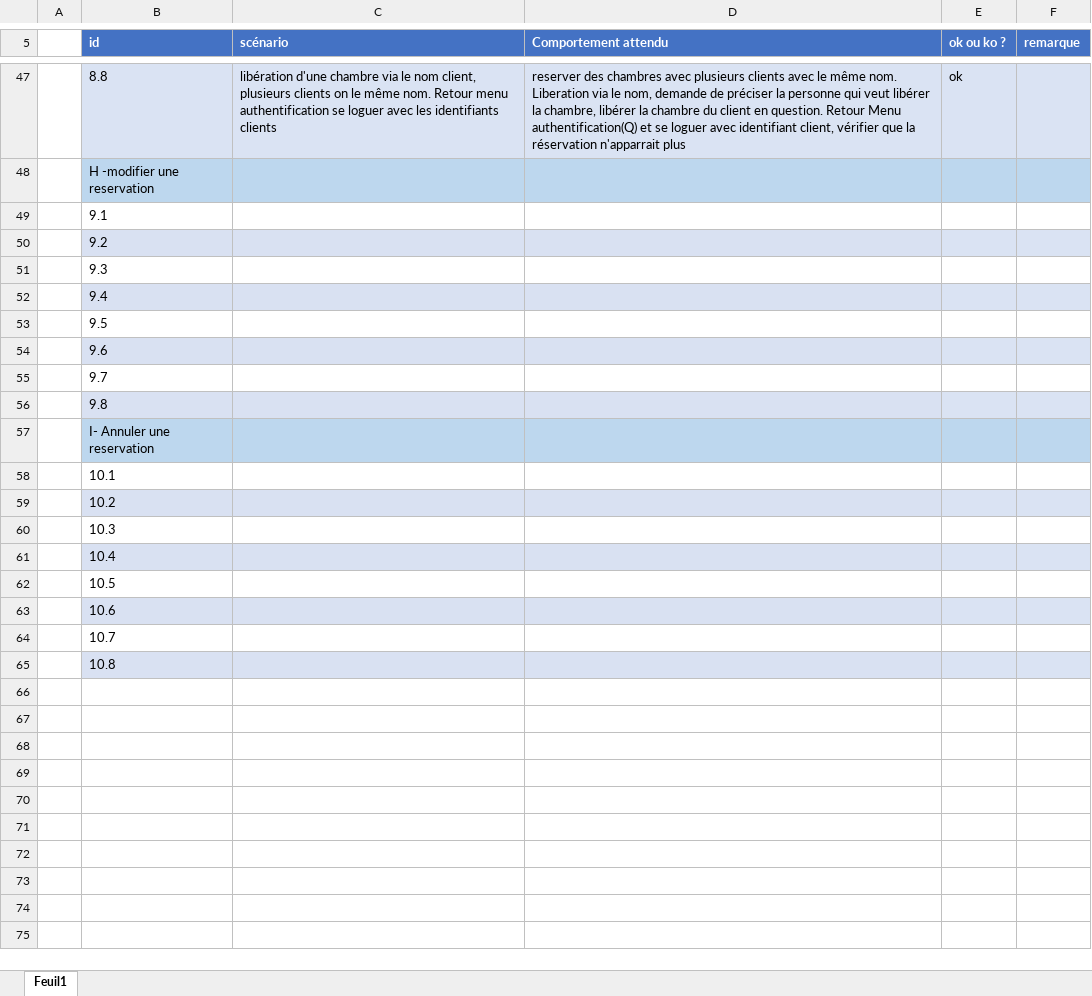
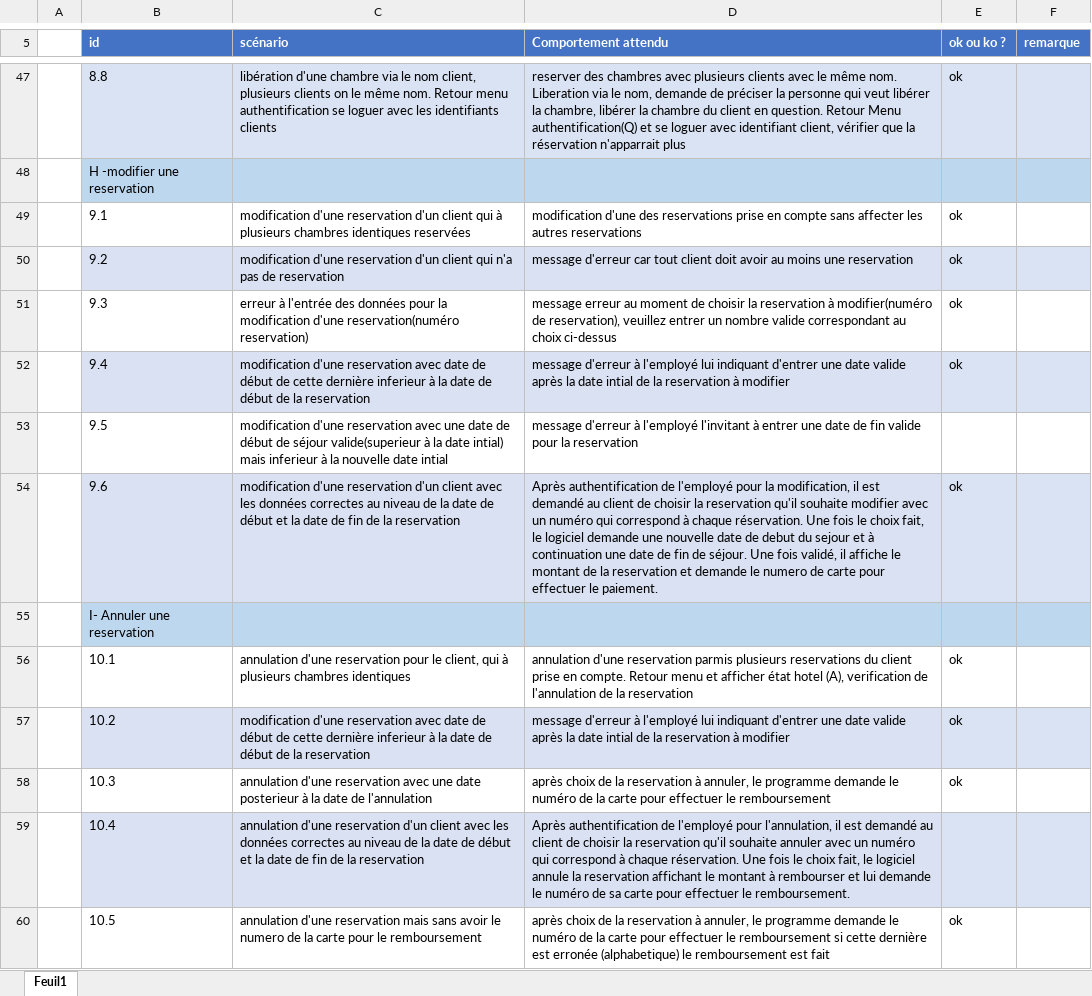
Before and after one commit to garciastephane/GestionHotel, an Excel workbook: Cahier_de_test.xlsx, sheet Feuil1, drawn as a sheet; only a part is shown, gaps mark what is left out; values as stored, in another font and other column widths than the file's, no borders; table styles not drawn; removed rows and columns are numbered as before the commit, all else as after; the diff covers the shown part only; the diff names each change by its address in the sheet, - before the commit and + after, or states it on an @@ line.

Commit message:
SG_Ajout_tests

```diff
--- a/Cahier_de_test.xlsx (sheet Feuil1)
+++ b/Cahier_de_test.xlsx (sheet Feuil1)
-C49 (scénario): (empty)
+C49 (scénario): modification d'une reservation d'un client qui à plusieurs chambres identiques reservées
-D49 (Comportement attendu): (empty)
+D49 (Comportement attendu): modification d'une des reservations prise en compte sans affecter les autres reservations
-E49:E52 (ok ou ko ?): (empty)
+E49:E52 (ok ou ko ?): ok
-C50 (scénario): (empty)
+C50 (scénario): modification d'une reservation d'un client qui n'a pas de reservation
-D50 (Comportement attendu): (empty)
+D50 (Comportement attendu): message d'erreur car tout client doit avoir au moins une reservation
-C51 (scénario): (empty)
+C51 (scénario): erreur à l'entrée des données pour la modification d'une reservation(numéro reservation)
-D51 (Comportement attendu): (empty)
+D51 (Comportement attendu): message erreur au moment de choisir la reservation à modifier(numéro de reservation), veuillez entrer un nombre valide correspondant au choix ci-dessus
-C52 (scénario): (empty)
+C52 (scénario): modification d'une reservation avec date de début de cette dernière inferieur à la date de début de la reservation
-D52 (Comportement attendu): (empty)
+D52 (Comportement attendu): message d'erreur à l'employé lui indiquant d'entrer une date valide après la date intial de la reservation à modifier
-C53 (scénario): (empty)
+C53 (scénario): modification d'une reservation avec une date de début de séjour valide(superieur à la date intial) mais inferieur à la nouvelle date intial
-D53 (Comportement attendu): (empty)
+D53 (Comportement attendu): message d'erreur à l'employé l'invitant à entrer une date de fin valide pour la reservation
-C54 (scénario): (empty)
+C54 (scénario): modification d'une reservation d'un client avec les données correctes au niveau de la date de début et la date de fin de la reservation
-D54 (Comportement attendu): (empty)
+D54 (Comportement attendu): Après authentification de l'employé pour la modification, il est demandé au client de choisir la reservation qu'il souhaite modifier avec un numéro qui correspond à chaque réservation. Une fois le choix fait, le logiciel demande une nouvelle date de debut du sejour et à continuation une date de fin de séjour. Une fois validé, il affiche le montant de la reservation et demande le numero de carte pour effectuer le paiement.
-E54 (ok ou ko ?): (empty)
+E54 (ok ou ko ?): ok
-row 55:  | 9.7
-row 56:  | 9.8
-C56 (scénario): (empty)
+C56 (scénario): annulation d'une reservation pour le client, qui à plusieurs chambres identiques
-D56 (Comportement attendu): (empty)
+D56 (Comportement attendu): annulation d'une reservation parmis plusieurs reservations du client prise en compte. Retour menu et afficher état hotel (A), verification de l'annulation de la reservation
-E56:E58 (ok ou ko ?): (empty)
+E56:E58 (ok ou ko ?): ok
-C57 (scénario): (empty)
+C57 (scénario): modification d'une reservation avec date de début de cette dernière inferieur à la date de début de la reservation
-D57 (Comportement attendu): (empty)
+D57 (Comportement attendu): message d'erreur à l'employé lui indiquant d'entrer une date valide après la date intial de la reservation à modifier
-C58 (scénario): (empty)
+C58 (scénario): annulation d'une reservation avec une date posterieur à la date de l'annulation
-D58 (Comportement attendu): (empty)
+D58 (Comportement attendu): après choix de la reservation à annuler, le programme demande le numéro de la carte pour effectuer le remboursement
-C59 (scénario): (empty)
+C59 (scénario): annulation d'une reservation d'un client avec les données correctes au niveau de la date de début et la date de fin de la reservation
-D59 (Comportement attendu): (empty)
+D59 (Comportement attendu): Après authentification de l'employé pour l'annulation, il est demandé au client de choisir la reservation qu'il souhaite annuler avec un numéro qui correspond à chaque réservation. Une fois le choix fait, le logiciel annule la reservation affichant le montant à rembourser et lui demande le numéro de sa carte pour effectuer le remboursement.
-C60 (scénario): (empty)
+C60 (scénario): annulation d'une reservation mais sans avoir le numero de la carte pour le remboursement
-D60 (Comportement attendu): (empty)
+D60 (Comportement attendu): après choix de la reservation à annuler, le programme demande le numéro de la carte pour effectuer le remboursement si cette dernière est erronée (alphabetique) le remboursement est fait
-E60 (ok ou ko ?): (empty)
+E60 (ok ou ko ?): ok
-row 63:  | 10.6
-row 64:  | 10.7
-row 65:  | 10.8
```
Also changed, not shown: 1 edited cell elsewhere in this sheet.
